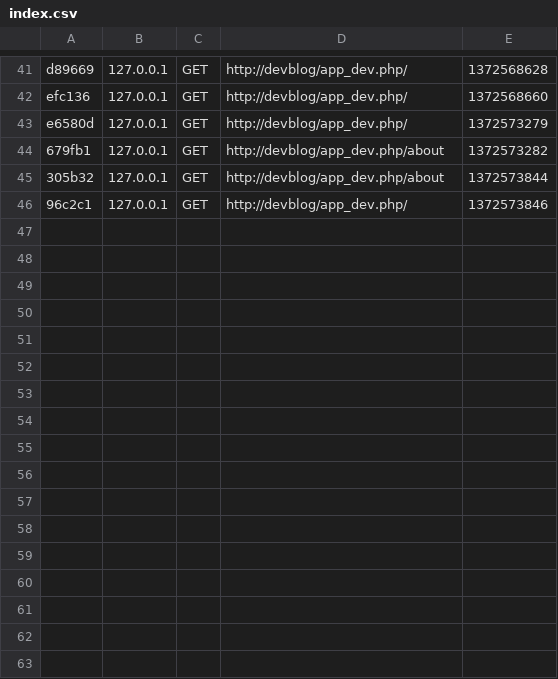
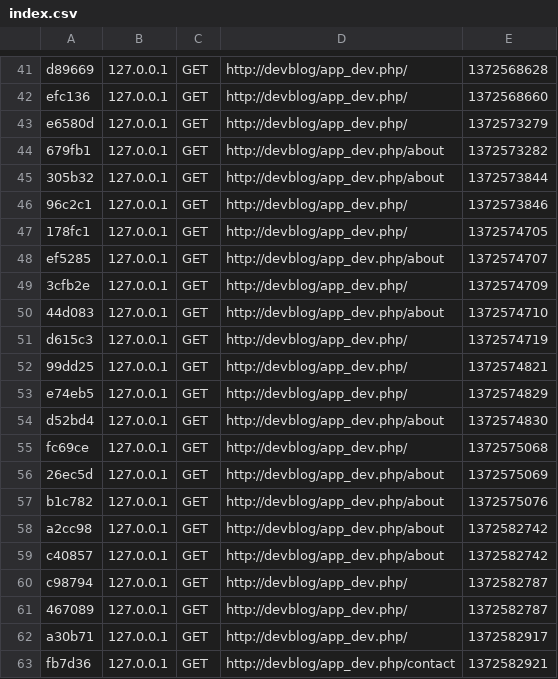
Before and after one commit to julian-iFactory/devblog, a CSV file: app/cache/dev/profiler/index.csv, drawn as a sheet; only a part is shown, gaps mark what is left out; the diff names each change by its address in the sheet, - before the commit and + after, or states it on an @@ line.

Commit message:
Contact page working

```diff
--- a/app/cache/dev/profiler/index.csv
+++ b/app/cache/dev/profiler/index.csv
+row 47: 178fc1 | 127.0.0.1 | GET | http://devblog/app_dev.php/ | 1372574705
+row 48: ef5285 | 127.0.0.1 | GET | http://devblog/app_dev.php/about | 1372574707
+row 49: 3cfb2e | 127.0.0.1 | GET | http://devblog/app_dev.php/ | 1372574709
+row 50: 44d083 | 127.0.0.1 | GET | http://devblog/app_dev.php/about | 1372574710
+row 51: d615c3 | 127.0.0.1 | GET | http://devblog/app_dev.php/ | 1372574719
+row 52: 99dd25 | 127.0.0.1 | GET | http://devblog/app_dev.php/ | 1372574821
+row 53: e74eb5 | 127.0.0.1 | GET | http://devblog/app_dev.php/ | 1372574829
+row 54: d52bd4 | 127.0.0.1 | GET | http://devblog/app_dev.php/about | 1372574830
+row 55: fc69ce | 127.0.0.1 | GET | http://devblog/app_dev.php/ | 1372575068
+row 56: 26ec5d | 127.0.0.1 | GET | http://devblog/app_dev.php/about | 1372575069
+row 57: b1c782 | 127.0.0.1 | GET | http://devblog/app_dev.php/about | 1372575076
+row 58: a2cc98 | 127.0.0.1 | GET | http://devblog/app_dev.php/about | 1372582742
+row 59: c40857 | 127.0.0.1 | GET | http://devblog/app_dev.php/about | 1372582742
+row 60: c98794 | 127.0.0.1 | GET | http://devblog/app_dev.php/ | 1372582787
+row 61: 467089 | 127.0.0.1 | GET | http://devblog/app_dev.php/ | 1372582787
+row 62: a30b71 | 127.0.0.1 | GET | http://devblog/app_dev.php/ | 1372582917
+row 63: fb7d36 | 127.0.0.1 | GET | http://devblog/app_dev.php/contact | 1372582921
```
Also changed, not shown: 41 other files.
